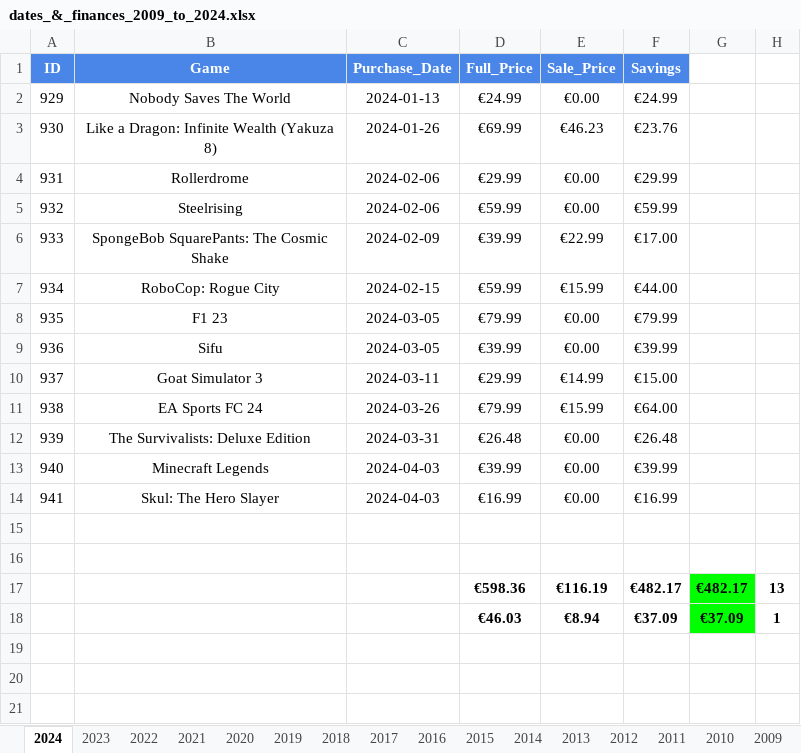
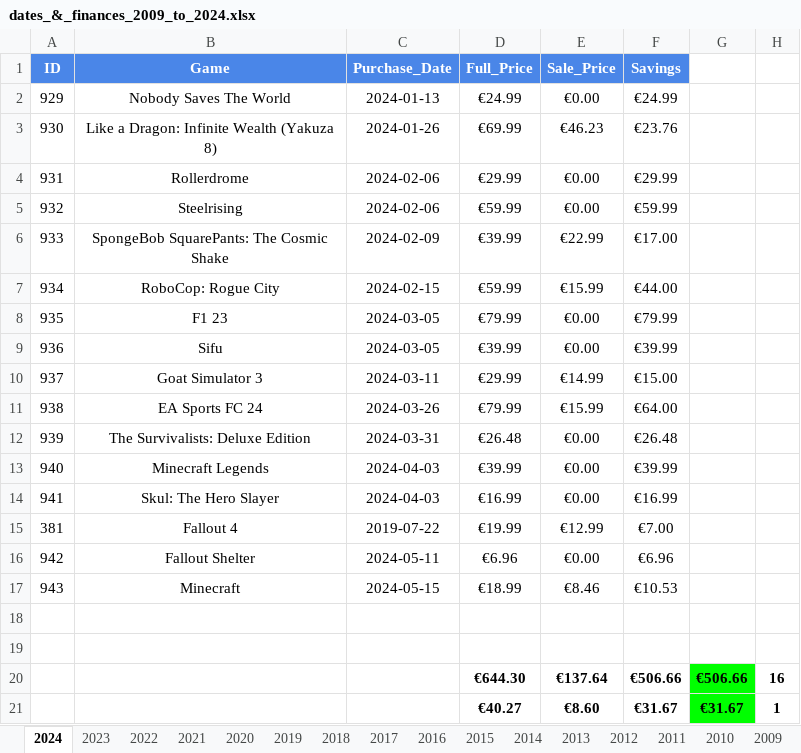
Before and after one commit to hoffjager/databases, an Excel workbook: playstation/output/dates_&_finances_2009_to_2024.xlsx, sheet 2024, drawn as a sheet; values as stored, in another font and other column widths than the file's, no borders; charts and pictures not drawn; removed rows and columns are numbered as before the commit, all else as after; the diff names each change by its address in the sheet, - before the commit and + after, or states it on an @@ line.

```diff
--- a/playstation/output/dates_&_finances_2009_to_2024.xlsx (sheet 2024)
+++ b/playstation/output/dates_&_finances_2009_to_2024.xlsx (sheet 2024)
+row 15: 381 | Fallout 4 | 2019-07-22 | €19.99 | €12.99 | €7.00
+row 16: 942 | Fallout Shelter | 2024-05-11 | €6.96 | €0.00 | €6.96
+row 17: 943 | Minecraft | 2024-05-15 | €18.99 | €8.46 | €10.53
-row 17:  |  |  | €598.36 | €116.19 | €482.17 | €482.17 | 13
-row 18:  |  |  | €46.03 | €8.94 | €37.09 | €37.09 | 1
+row 20:  |  |  | €644.30 | €137.64 | €506.66 | €506.66 | 16
+row 21:  |  |  | €40.27 | €8.60 | €31.67 | €31.67 | 1
```
Also changed, not shown: sheet 2019, playstation/output/analytics.xlsx, playstation/output/complete_database.xlsx, 19 other files.
